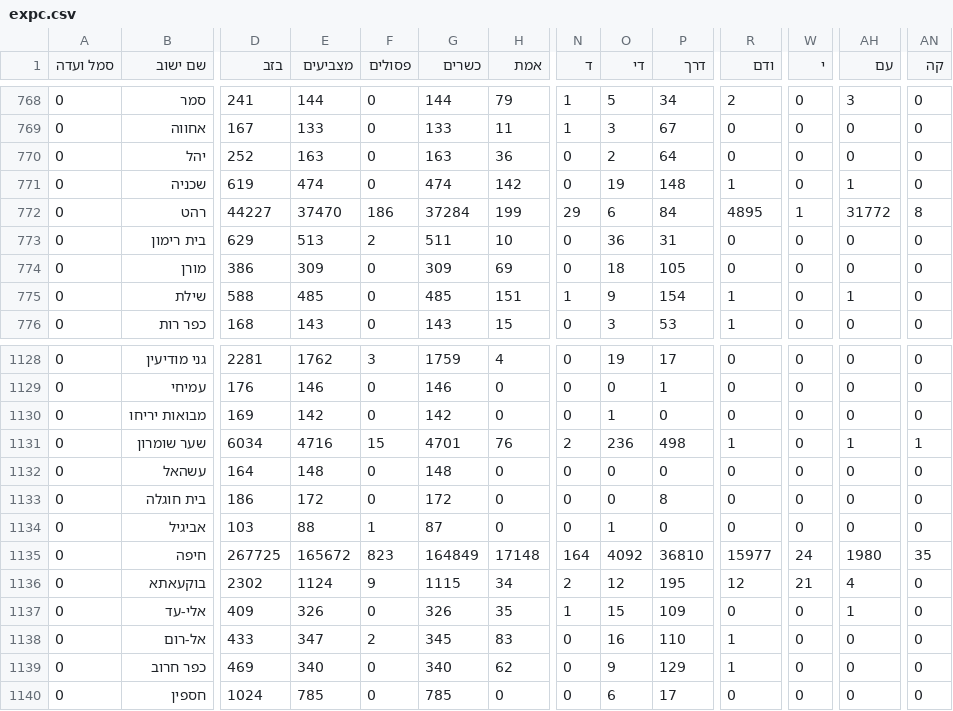
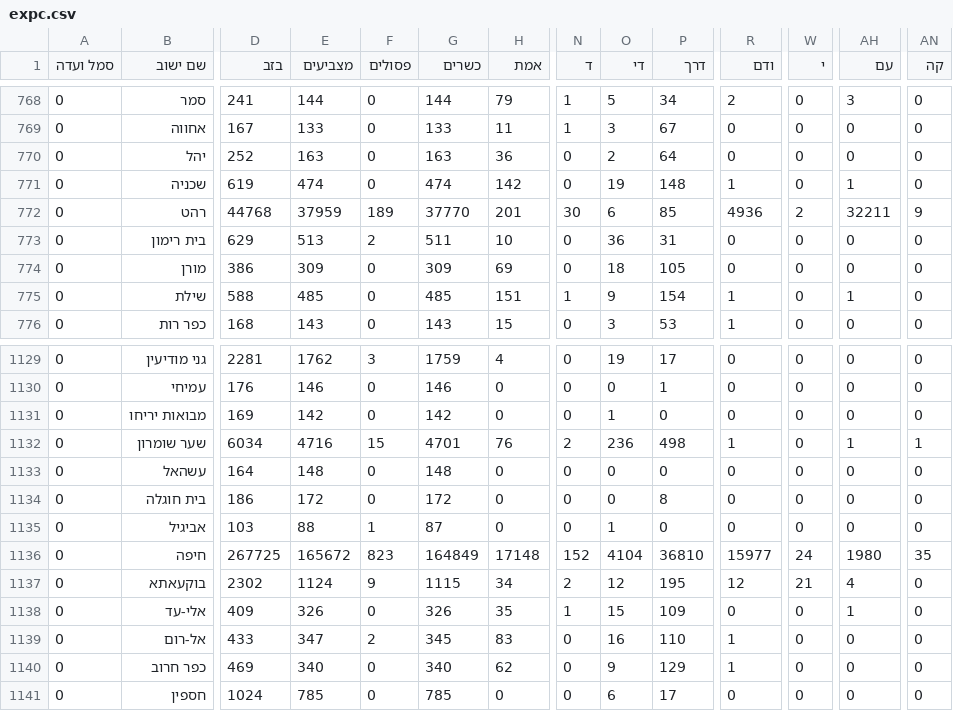
Before and after one commit to MichaelF21/knesset-election-results, a CSV file: data/raw/k26/expc.csv, drawn as a sheet; only a part is shown, gaps mark what is left out; addresses are those after the commit; the diff covers the shown part only; the diff names each change by its address in the sheet, - before the commit and + after, or states it on an @@ line.

```diff
--- a/data/raw/k26/expc.csv
+++ b/data/raw/k26/expc.csv
-D772 (בזב): 44227
+D772 (בזב): 44768
-E772 (מצביעים): 37470
+E772 (מצביעים): 37959
-F772 (פסולים): 186
+F772 (פסולים): 189
-G772 (כשרים): 37284
+G772 (כשרים): 37770
-H772 (אמת): 199
+H772 (אמת): 201
-N772 (ד): 29
+N772 (ד): 30
-P772 (דרך): 84
+P772 (דרך): 85
-R772 (ודם): 4895
+R772 (ודם): 4936
-W772 (י): 1
+W772 (י): 2
-AH772 (עם): 31772
+AH772 (עם): 32211
-AN772 (קה): 8
+AN772 (קה): 9
-N1136 (ד): 164
+N1136 (ד): 152
-O1136 (די): 4092
+O1136 (די): 4104
```
Also changed, not shown: 1 added row and 115 edited cells elsewhere in this file, 10 other files.
